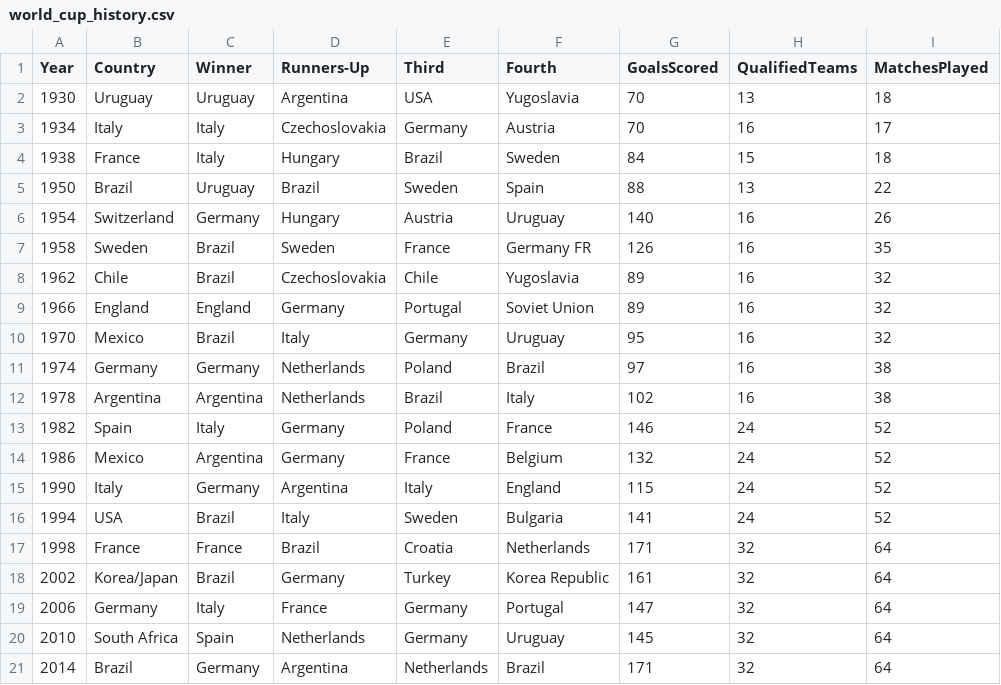
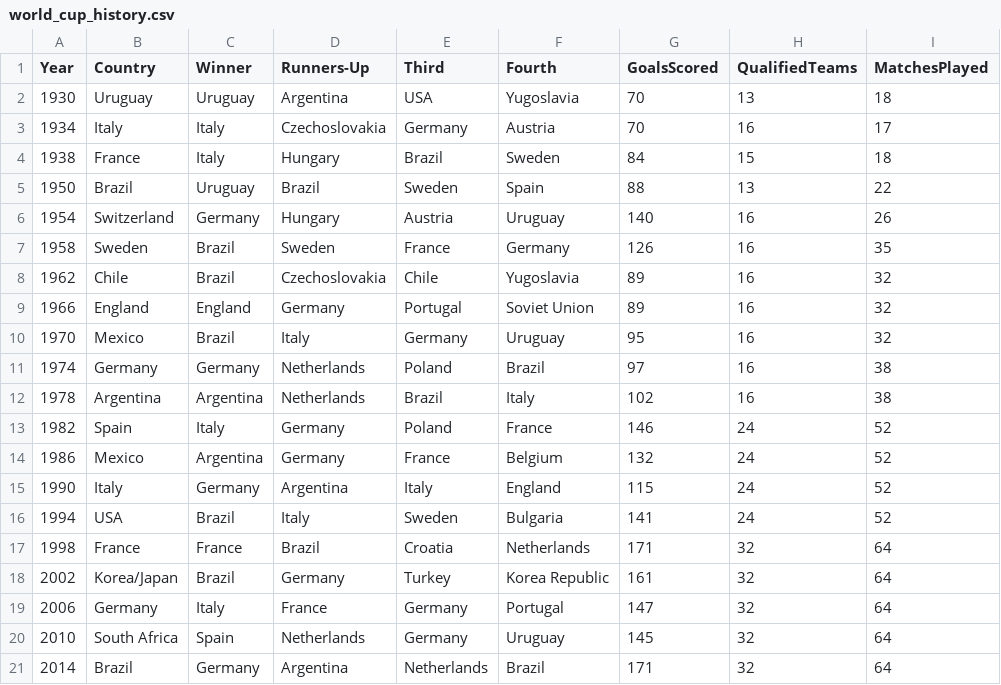
Before and after one commit to JordhanMadec/world-cup-predictor, a CSV file: world_cup_history.csv, drawn as a sheet; only a part is shown; the diff names each change by its address in the sheet, - before the commit and + after, or states it on an @@ line.

```diff
--- a/world_cup_history.csv
+++ b/world_cup_history.csv
-F7 (Fourth): Germany FR
+F7 (Fourth): Germany
```
Also changed, not shown: worldcup_predictions.csv, 16 other files.
